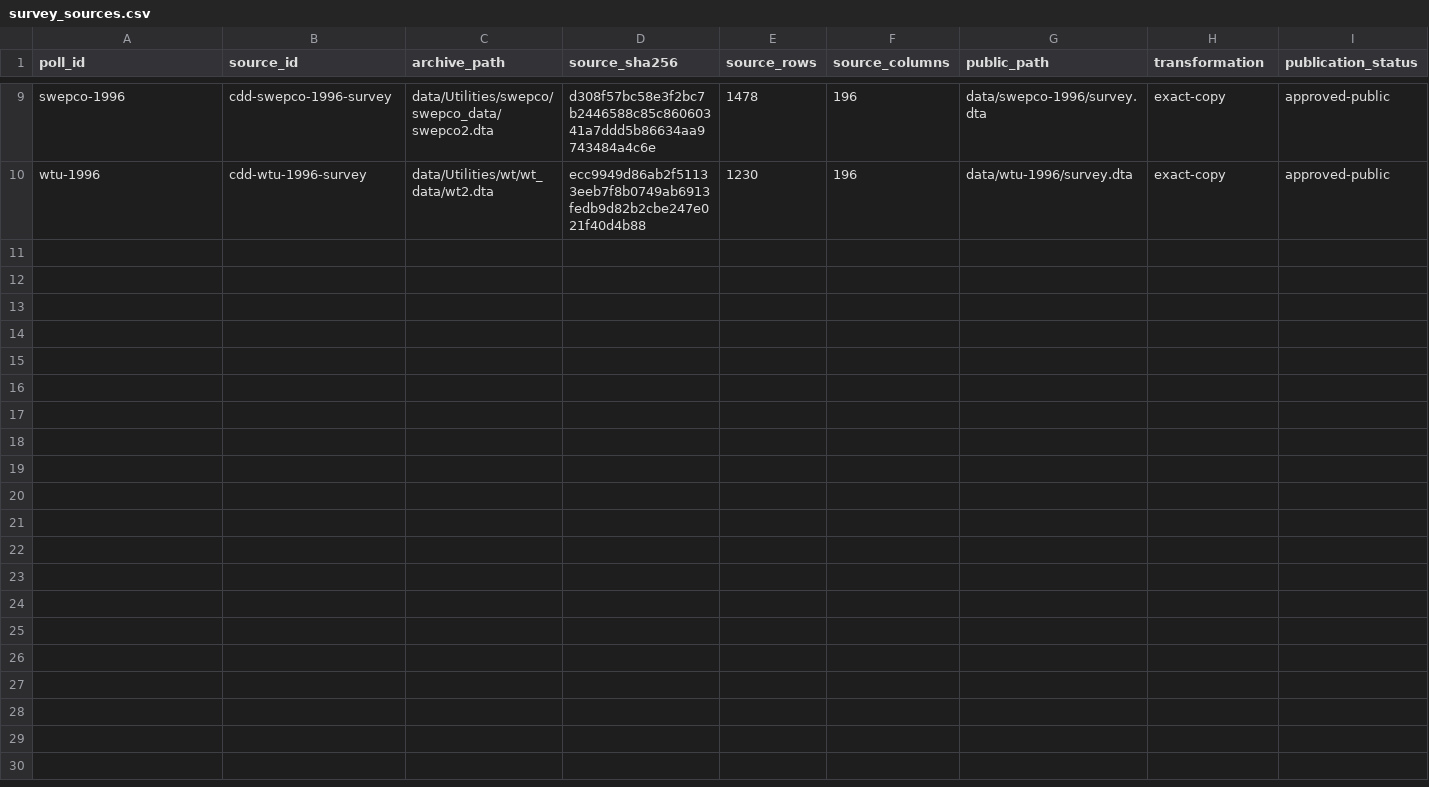
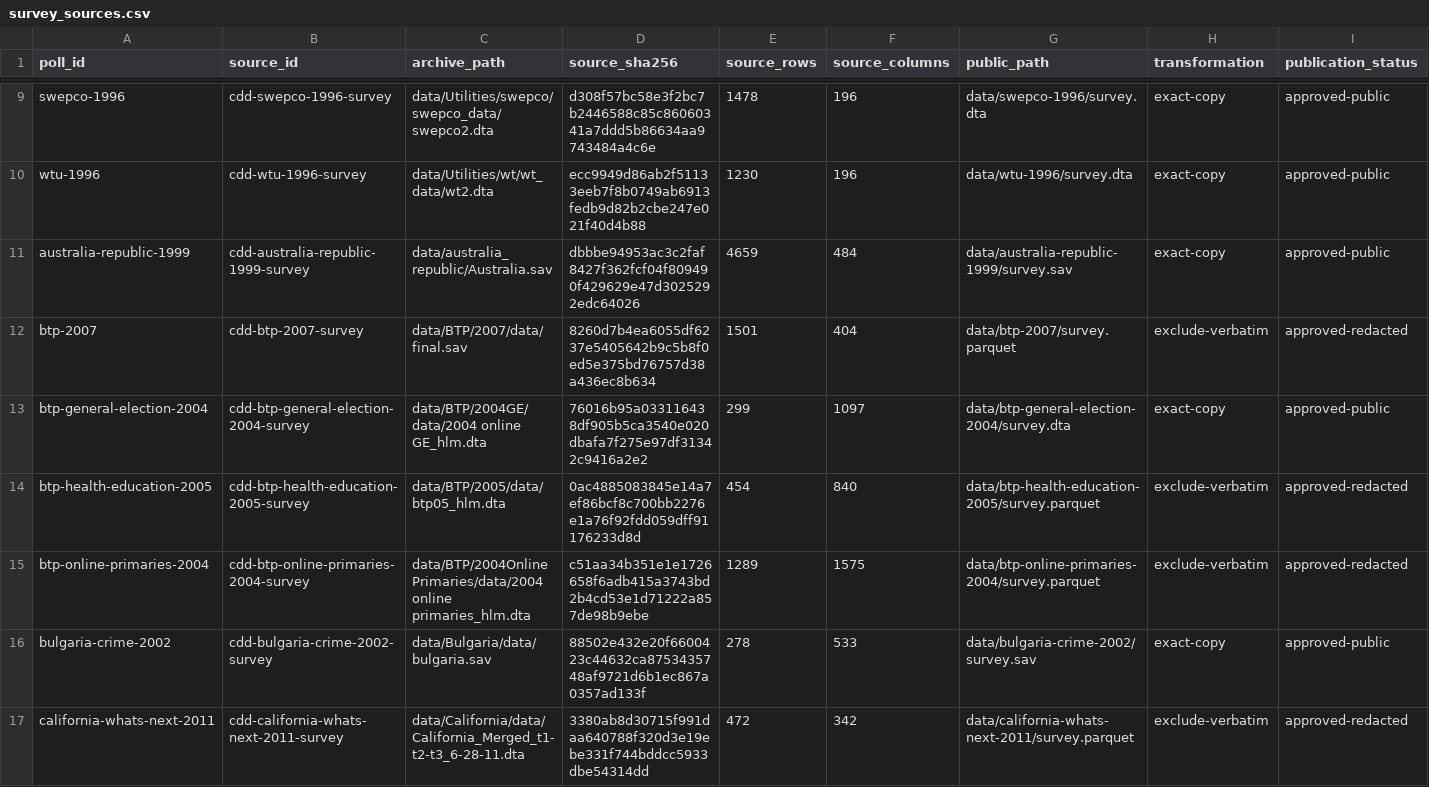
Before and after one commit to soodoku/dp-data, a CSV file: metadata/survey_sources.csv, drawn as a sheet; only a part is shown, gaps mark what is left out; rows hold the shown columns only; the diff covers the shown part only; the diff names each change by its address in the sheet, - before the commit and + after, or states it on an @@ line.

```diff
--- a/metadata/survey_sources.csv
+++ b/metadata/survey_sources.csv
+row 11: australia-republic-1999 | cdd-australia-republic-1999-survey | data/australia_republic/Australia.sav | dbbbe94953ac3c2faf8427f362fcf04f809490f429629e47d3025292edc64026 | 4659 | 484 | data/australia-republic-1999/survey.sav | exact-copy | approved-public
+row 12: btp-2007 | cdd-btp-2007-survey | data/BTP/2007/data/final.sav | 8260d7b4ea6055df6237e5405642b9c5b8f0ed5e375bd76757d38a436ec8b634 | 1501 | 404 | data/btp-2007/survey.parquet | exclude-verbatim | approved-redacted
+row 13: btp-general-election-2004 | cdd-btp-general-election-2004-survey | data/BTP/2004GE/data/2004 online GE_hlm.dta | 76016b95a033116438df905b5ca3540e020dbafa7f275e97df31342c9416a2e2 | 299 | 1097 | data/btp-general-election-2004/survey.dta | exact-copy | approved-public
+row 14: btp-health-education-2005 | cdd-btp-health-education-2005-survey | data/BTP/2005/data/btp05_hlm.dta | 0ac4885083845e14a7ef86bcf8c700bb2276e1a76f92fdd059dff91176233d8d | 454 | 840 | data/btp-health-education-2005/survey.parquet | exclude-verbatim | approved-redacted
+row 15: btp-online-primaries-2004 | cdd-btp-online-primaries-2004-survey | data/BTP/2004OnlinePrimaries/data/2004 online primaries_hlm.dta | c51aa34b351e1e1726658f6adb415a3743bd2b4cd53e1d71222a857de98b9ebe | 1289 | 1575 | data/btp-online-primaries-2004/survey.parquet | exclude-verbatim | approved-redacted
+row 16: bulgaria-crime-2002 | cdd-bulgaria-crime-2002-survey | data/Bulgaria/data/bulgaria.sav | 88502e432e20f6600423c44632ca8753435748af9721d6b1ec867a0357ad133f | 278 | 533 | data/bulgaria-crime-2002/survey.sav | exact-copy | approved-public
+row 17: california-whats-next-2011 | cdd-california-whats-next-2011-survey | data/California/data/California_Merged_t1-t2-t3_6-28-11.dta | 3380ab8d30715f991daa640788f320d3e19ebe331f744bddcc5933dbe54314dd | 472 | 342 | data/california-whats-next-2011/survey.parquet | exclude-verbatim | approved-redacted
```
Also changed, not shown: 7 added rows elsewhere in this file, data/btp-health-education-2005/manifest.csv, data/california-whats-next-2011/manifest.csv, 57 other files.
